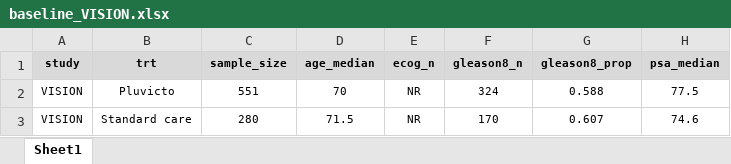
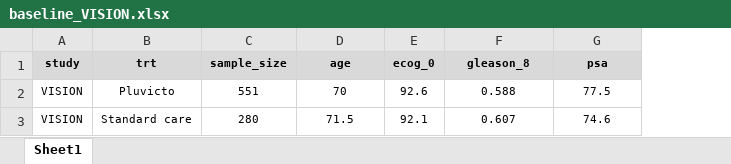
Before and after one commit to david-aceituno/Analysis, an Excel workbook: data/baseline_VISION.xlsx, sheet Sheet1, drawn as a sheet; values as stored, in another font and other column widths than the file's, no borders; removed rows and columns are numbered as before the commit, all else as after; the diff names each change by its address in the sheet, - before the commit and + after, or states it on an @@ line.

Commit message:
Update ECOG data

```diff
--- a/data/baseline_VISION.xlsx (sheet Sheet1)
+++ b/data/baseline_VISION.xlsx (sheet Sheet1)
-column E (ecog_n), rows 2-3: NR | NR
-column F (gleason8_n), rows 2-3: 324 | 170
+column E (ecog_0), rows 2-3: 92.6 | 92.1
-D1: age_median
+D1: age
-F1: gleason8_prop
+F1: gleason_8
-G1: psa_median
+G1: psa
```
